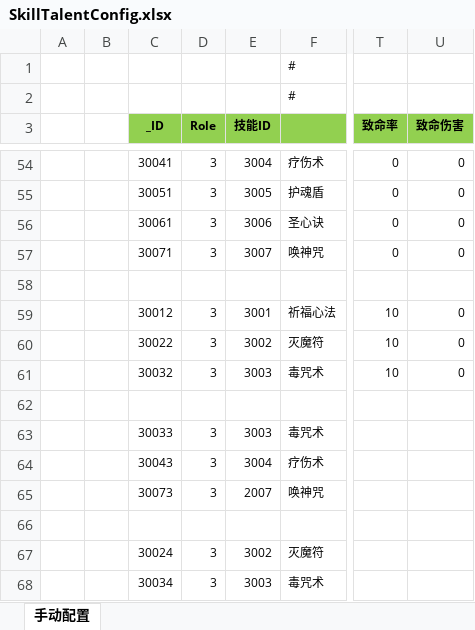
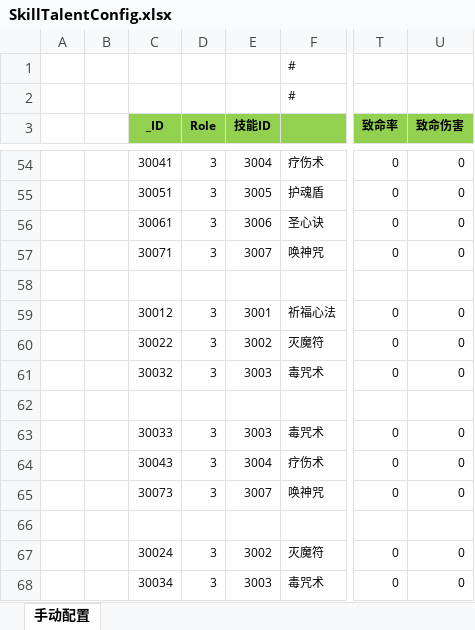
Before and after one commit to wokanjianyang/legend2, an Excel workbook: Excel/SkillTalentConfig.xlsx, sheet 手动配置, drawn as a sheet; only a part is shown, gaps mark what is left out; values as stored, in another font and other column widths than the file's, no borders; the diff covers the shown part only; the diff names each change by its address in the sheet, - before the commit and + after, or states it on an @@ line.

```diff
--- a/Excel/SkillTalentConfig.xlsx (sheet 手动配置)
+++ b/Excel/SkillTalentConfig.xlsx (sheet 手动配置)
-T59:T61 (致命率): 10
+T59:T61 (致命率): 0
-T63:T65 (致命率): (empty)
+T63:T65 (致命率): 0
-U63:U65 (致命伤害): (empty)
+U63:U65 (致命伤害): 0
-E65 (技能ID): 2007
+E65 (技能ID): 3007
-T67:T68 (致命率): (empty)
+T67:T68 (致命率): 0
-U67:U68 (致命伤害): (empty)
+U67:U68 (致命伤害): 0
```
Also changed, not shown: 7 added rows, 7 removed rows, 36 edited cells and cell formats elsewhere in this sheet, 30 other files.
